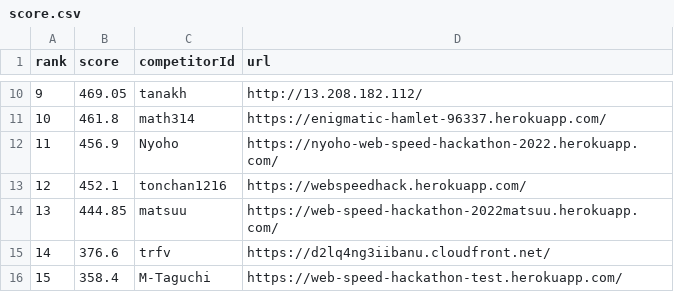
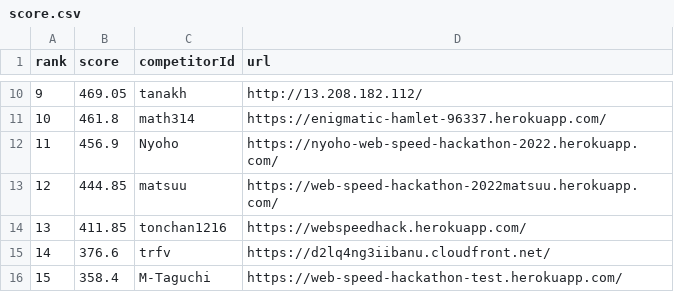
Before and after one commit to CyberAgentHack/web-speed-hackathon-2022-leaderboard, a CSV file: score.csv, drawn as a sheet; only a part is shown, gaps mark what is left out.

```diff
--- a/score.csv
+++ b/score.csv
@@ -12,4 +12,4 @@ rank,score,competitorId,url
 11,456.9,Nyoho,https://nyoho-web-speed-hackathon-2022.herokuapp.com/
-12,452.1,tonchan1216,https://webspeedhack.herokuapp.com/
-13,444.85,matsuu,https://web-speed-hackathon-2022matsuu.herokuapp.com/
+12,444.85,matsuu,https://web-speed-hackathon-2022matsuu.herokuapp.com/
+13,411.85,tonchan1216,https://webspeedhack.herokuapp.com/
 14,376.6,trfv,https://d2lq4ng3iibanu.cloudfront.net/
```
